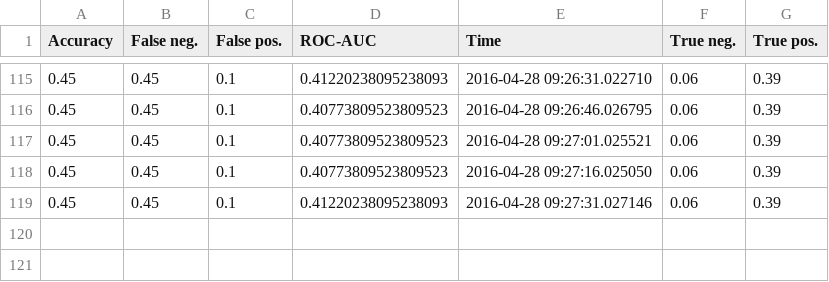
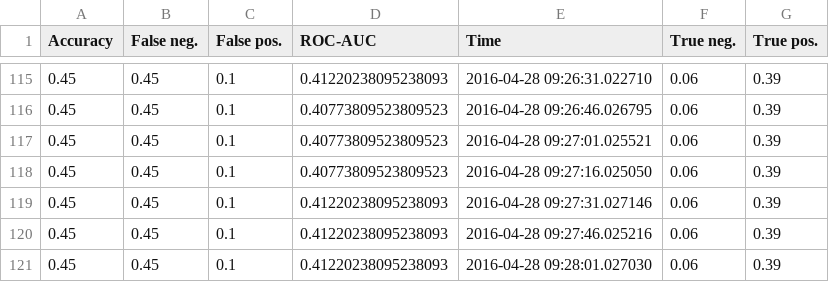
Before and after one commit to dhudsmith/EbayAnalytics, a CSV file: static/running_data.csv, drawn as a sheet; only a part is shown, gaps mark what is left out; the diff names each change by its address in the sheet, - before the commit and + after, or states it on an @@ line.

```diff
--- a/static/running_data.csv
+++ b/static/running_data.csv
+row 120: 0.45 | 0.45 | 0.1 | 0.41220238095238093 | 2016-04-28 09:27:46.025216 | 0.06 | 0.39
+row 121: 0.45 | 0.45 | 0.1 | 0.41220238095238093 | 2016-04-28 09:28:01.027030 | 0.06 | 0.39
```
Also changed, not shown: 1 other file.
